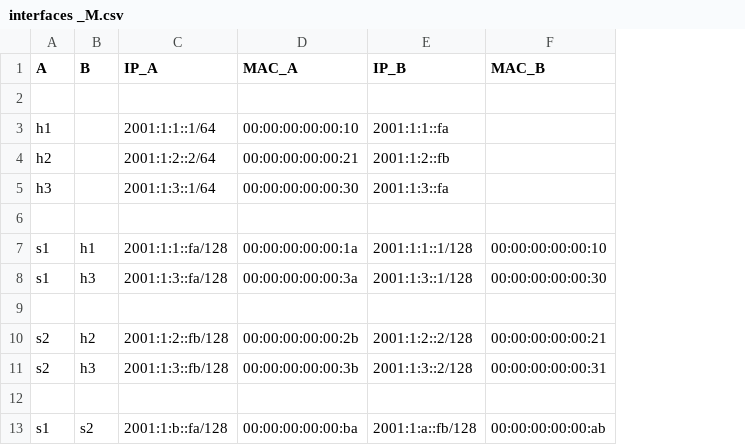
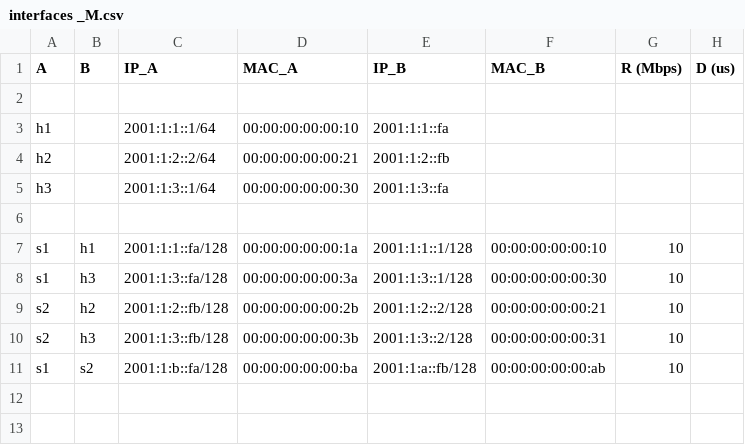
Before and after one commit to Tapananshu17/SRV6_INT_P4, a CSV file: srv6int/mininet/topologies/interfaces _M.csv, drawn as a sheet; removed rows and columns are numbered as before the commit, all else as after; the diff names each change by its address in the sheet, - before the commit and + after, or states it on an @@ line.

```diff
--- a/srv6int/mininet/topologies/interfaces _M.csv
+++ b/srv6int/mininet/topologies/interfaces _M.csv
+column G (R (Mbps)), rows 7-11: all 10
+column H (D (us)), empty
-row 9: (empty)
-row 12: (empty)
```
Also changed, not shown: srv6int/mininet/topologies/interfaces_1_2.csv, srv6int/mininet/topologies/interfaces_I.csv, 16 other files.
